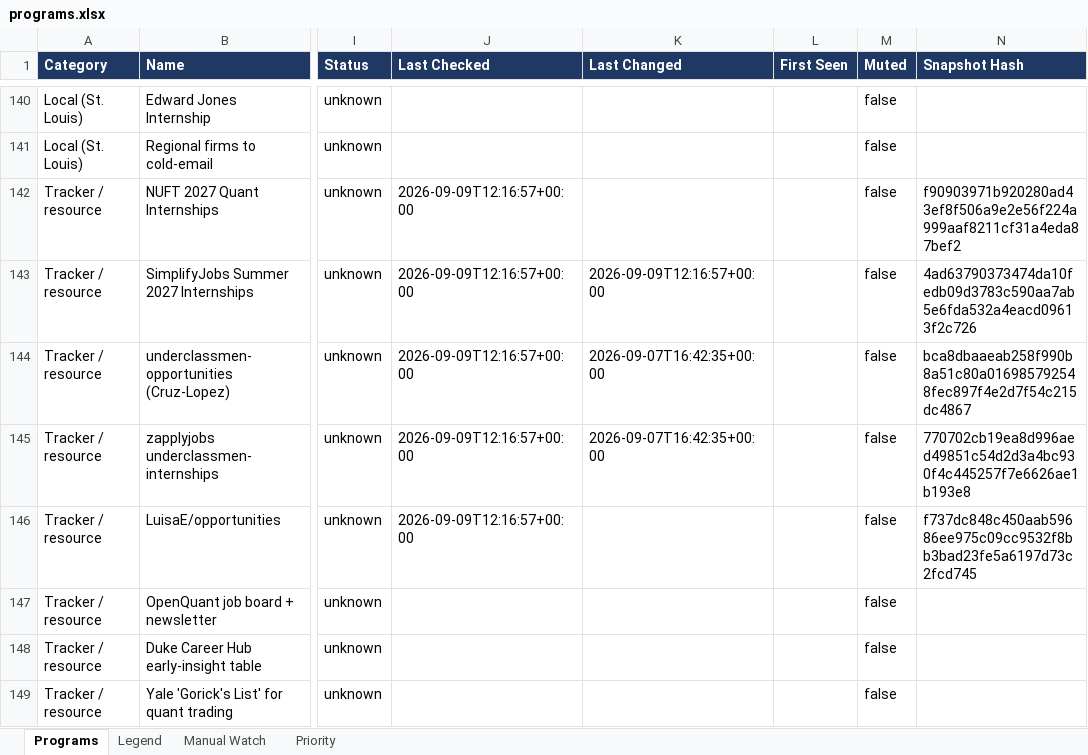
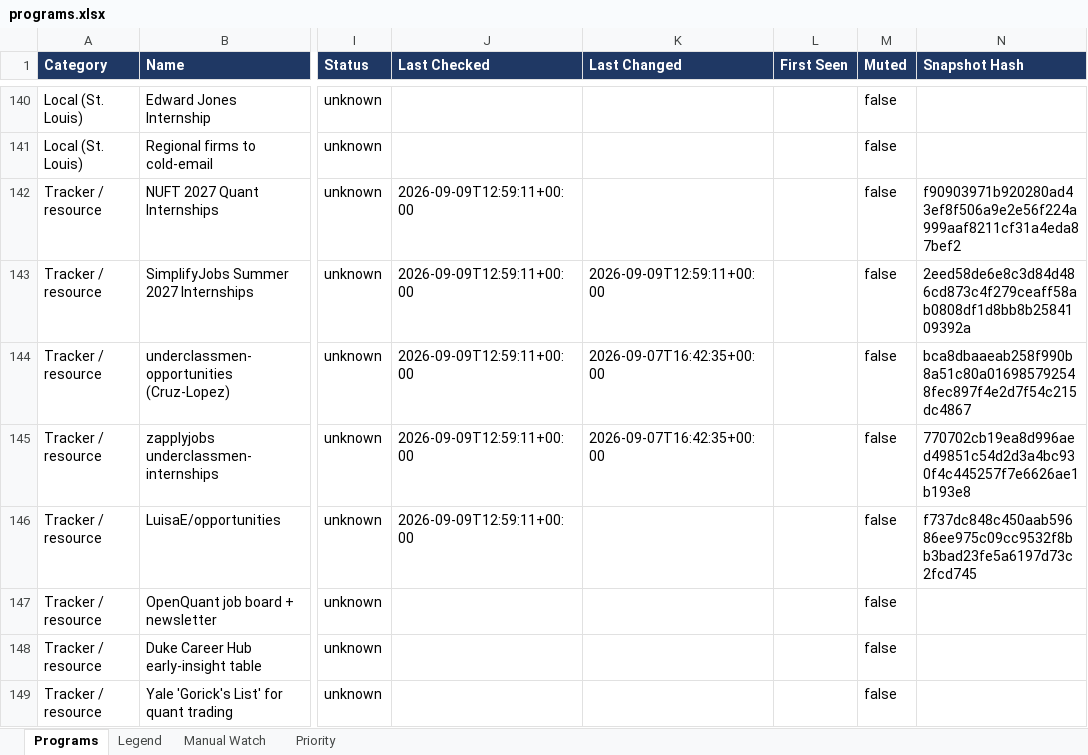
Before and after one commit to YeziShanYang/Internship-Opportunity-Aggregator, an Excel workbook: out/programs.xlsx, sheet Programs, drawn as a sheet; only a part is shown, gaps mark what is left out; values as stored, in another font and other column widths than the file's, no borders; the diff names each change by its address in the sheet, - before the commit and + after, or states it on an @@ line.

```diff
--- a/out/programs.xlsx (sheet Programs)
+++ b/out/programs.xlsx (sheet Programs)
-J142:J146 (Last Checked): 2026-09-09T12:16:57+00:00
+J142:J146 (Last Checked): 2026-09-09T12:59:11+00:00
-K143 (Last Changed): 2026-09-09T12:16:57+00:00
+K143 (Last Changed): 2026-09-09T12:59:11+00:00
-N143 (Snapshot Hash): 4ad63790373474da10fedb09d3783c590aa7ab5e6fda532a4eacd09613f2c726
+N143 (Snapshot Hash): 2eed58de6e8c3d84d486cd873c4f279ceaff58ab0808df1d8bb8b2584109392a
```
Also changed, not shown: 3 other files.
